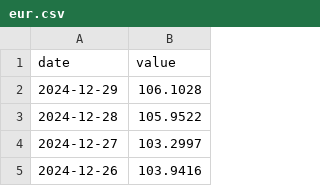
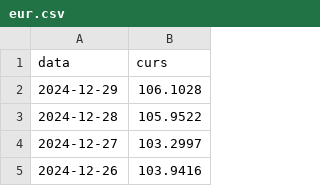
Before and after one commit to seemsGoodNow/risk_management_2, a CSV file: data/eur.csv, drawn as a sheet; only a part is shown; removed rows and columns are numbered as before the commit, all else as after; the diff names each change by its address in the sheet, - before the commit and + after, or states it on an @@ line.

```diff
--- a/data/eur.csv
+++ b/data/eur.csv
-row 1: date | value
+row 1: data | curs
```
Also changed, not shown: data/usd.csv, 2 other files.
